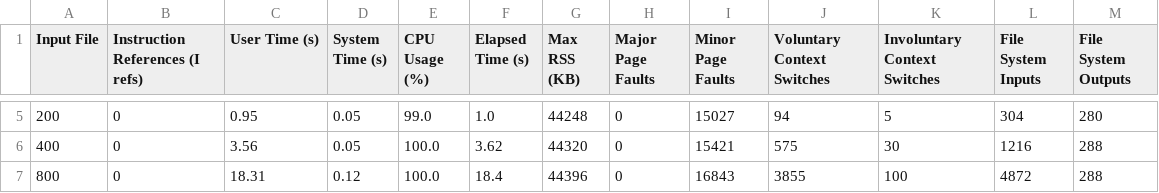
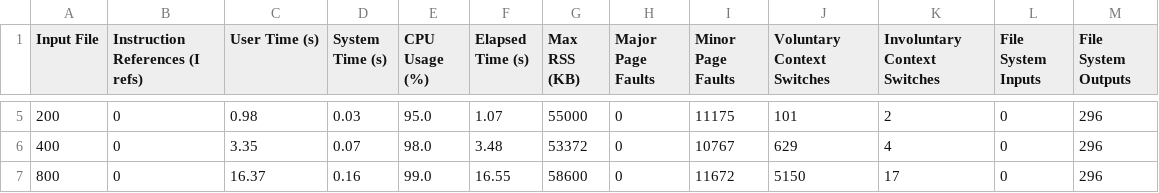
Before and after one commit to MARafey/HPC-Comparision, a CSV file: Results/ResultsGemini.csv, drawn as a sheet; only a part is shown, gaps mark what is left out; the diff covers the shown part only.

```diff
--- a/Results/ResultsGemini.csv
+++ b/Results/ResultsGemini.csv
@@ -5,3 +5,3 @@ Input File,Instruction References (I refs),User Time (s),System Time (s),CPU Usa
-200,0,0.95,0.05,99.0,1.0,44248,0,15027,94,5,304,280
-400,0,3.56,0.05,100.0,3.62,44320,0,15421,575,30,1216,288
-800,0,18.31,0.12,100.0,18.4,44396,0,16843,3855,100,4872,288
+200,0,0.98,0.03,95.0,1.07,55000,0,11175,101,2,0,296
+400,0,3.35,0.07,98.0,3.48,53372,0,10767,629,4,0,296
+800,0,16.37,0.16,99.0,16.55,58600,0,11672,5150,17,0,296
```
Also changed, not shown: 48 edited cells elsewhere in this file, Results/ResultsParinomo.csv, 7 other files.
